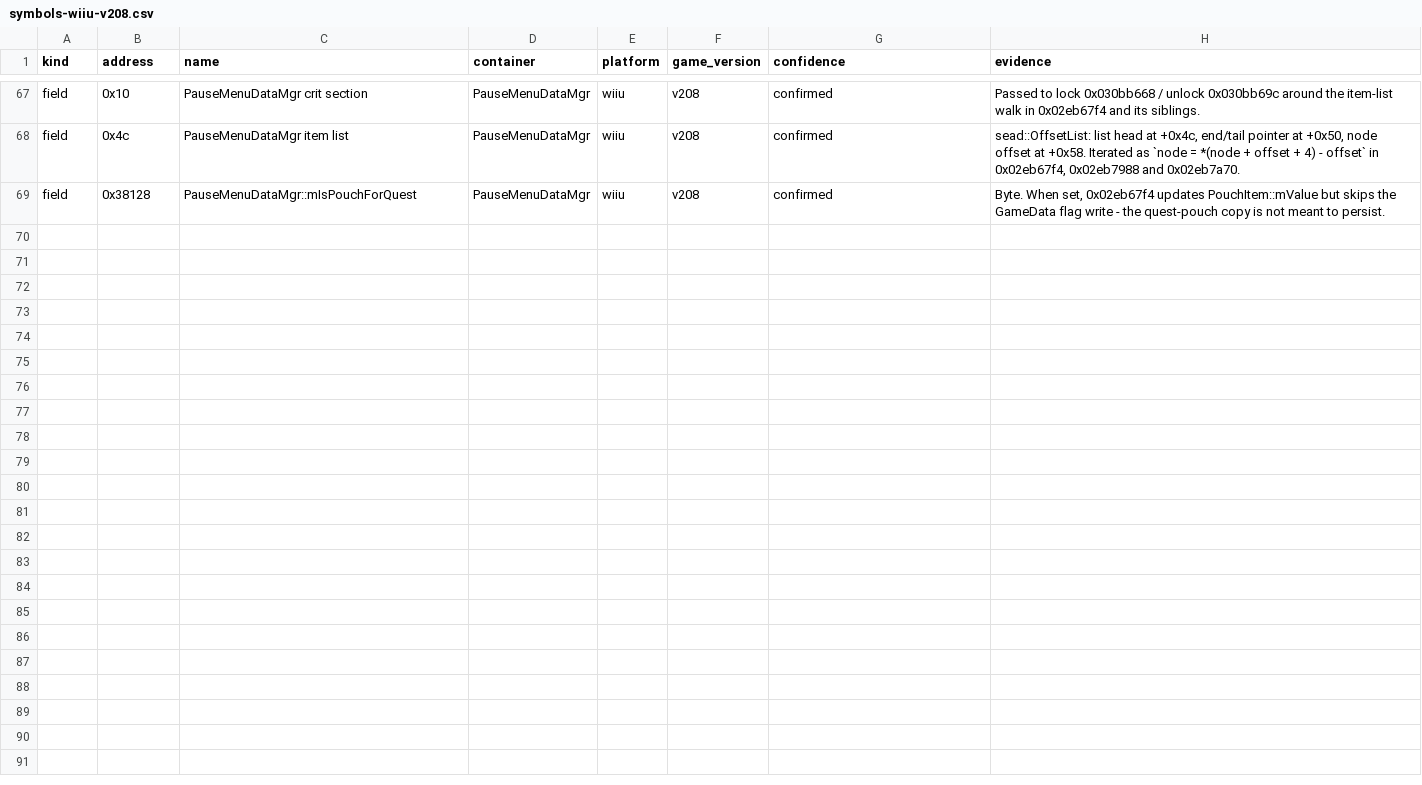
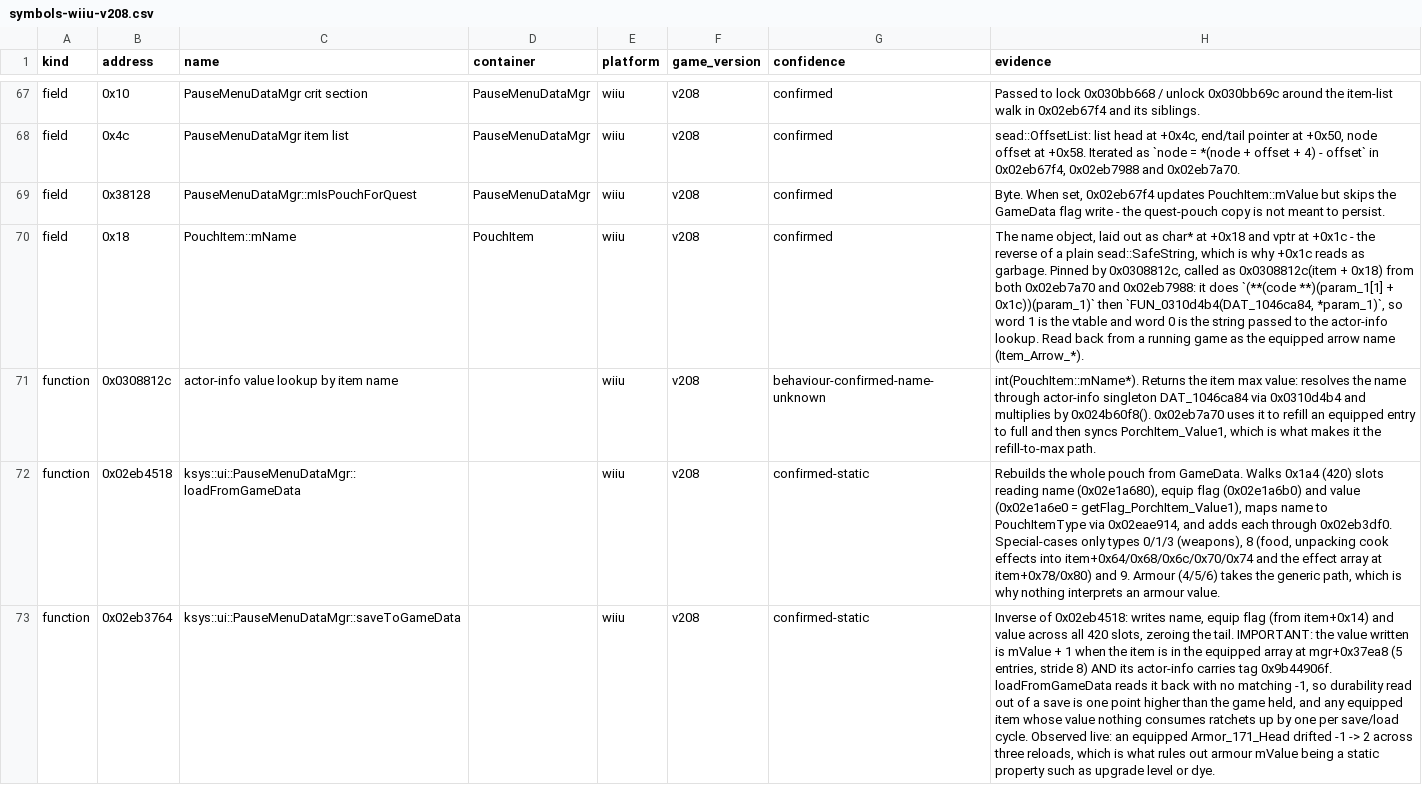
Before and after one commit to BladesawStudios/wiixlaunch-botw, a CSV file: data/symbols-wiiu-v208.csv, drawn as a sheet; only a part is shown, gaps mark what is left out; the diff names each change by its address in the sheet, - before the commit and + after, or states it on an @@ line.

Commit message:
Armour support

```diff
--- a/data/symbols-wiiu-v208.csv
+++ b/data/symbols-wiiu-v208.csv
+row 70: field | 0x18 | PouchItem::mName | PouchItem | wiiu | v208 | confirmed | The name object, laid out as char* at +0x18 and vptr at +0x1c - the reverse of a plain sead::SafeString, which is why +0x1c reads as garbage. Pinned by 0x0308812c, called as 0x0308812c(item + 0x18) from both 0x02eb7a70 and 0x02eb7988: it does `(**(code **)(param_1[1] + 0x1c))(param_1)` then `FUN_0310d4b4(DAT_1046ca84, *param_1)`, so word 1 is the vtable and word 0 is the string passed to the actor-info lookup. Read back from a running game as the equipped arrow name (Item_Arrow_*).
+row 71: function | 0x0308812c | actor-info value lookup by item name |  | wiiu | v208 | behaviour-confirmed-name-unknown | int(PouchItem::mName*). Returns the item max value: resolves the name through actor-info singleton DAT_1046ca84 via 0x0310d4b4 and multiplies by 0x024b60f8(). 0x02eb7a70 uses it to refill an equipped entry to full and then syncs PorchItem_Value1, which is what makes it the refill-to-max path.
+row 72: function | 0x02eb4518 | ksys::ui::PauseMenuDataMgr::loadFromGameData |  | wiiu | v208 | confirmed-static | Rebuilds the whole pouch from GameData. Walks 0x1a4 (420) slots reading name (0x02e1a680), equip flag (0x02e1a6b0) and value (0x02e1a6e0 = getFlag_PorchItem_Value1), maps name to PouchItemType via 0x02eae914, and adds each through 0x02eb3df0. Special-cases only types 0/1/3 (weapons), 8 (food, unpacking cook effects into item+0x64/0x68/0x6c/0x70/0x74 and the effect array at item+0x78/0x80) and 9. Armour (4/5/6) takes the generic path, which is why nothing interprets an armour value.
+row 73: function | 0x02eb3764 | ksys::ui::PauseMenuDataMgr::saveToGameData |  | wiiu | v208 | confirmed-static | Inverse of 0x02eb4518: writes name, equip flag (from item+0x14) and value across all 420 slots, zeroing the tail. IMPORTANT: the value written is mValue + 1 when the item is in the equipped array at mgr+0x37ea8 (5 entries, stride 8) AND its actor-info carries tag 0x9b44906f. loadFromGameData reads it back with no matching -1, so durability read out of a save is one point higher than the game held, and any equipped item whose value nothing consumes ratchets up by one per save/load cycle. Observed live: an equipped Armor_171_Head drifted -1 -> 2 across three reloads, which is what rules out armour mValue being a static property such as upgrade level or dye.
```
Also changed, not shown: 1 other file.
